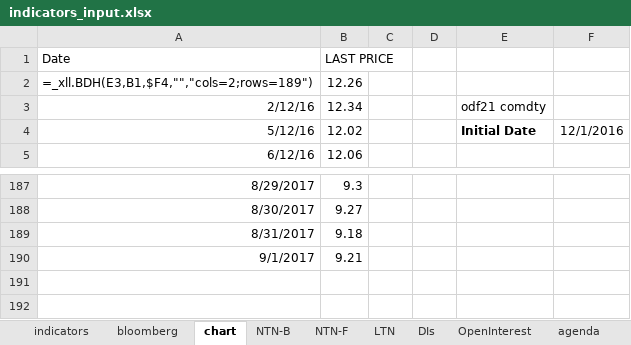
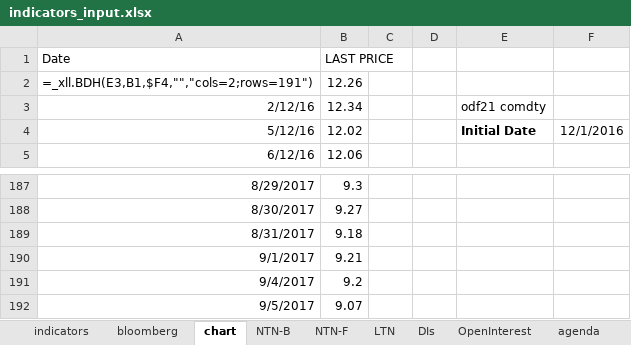
Before and after one commit to crosal-research/daily, an Excel workbook: data/indicators_input.xlsx, sheet chart, drawn as a sheet; only a part is shown, gaps mark what is left out; values as stored, in another font and other column widths than the file's, no borders; formulas without a stored value are shown as written; the diff names each change by its address in the sheet, - before the commit and + after, or states it on an @@ line.

```diff
--- a/data/indicators_input.xlsx (sheet chart)
+++ b/data/indicators_input.xlsx (sheet chart)
-A2 (Date): =_xll.BDH(E3,B1,$F4,"","cols=2;rows=189")
+A2 (Date): =_xll.BDH(E3,B1,$F4,"","cols=2;rows=191")
+row 191: 9/4/2017 | 9.2
+row 192: 9/5/2017 | 9.07
```
Also changed, not shown: sheet DIs, sheet NTN-B, sheet DIContracts, sheet LTN, sheet OpenInterest, sheet NTN-F, 2 more sheets, 48 other files.
